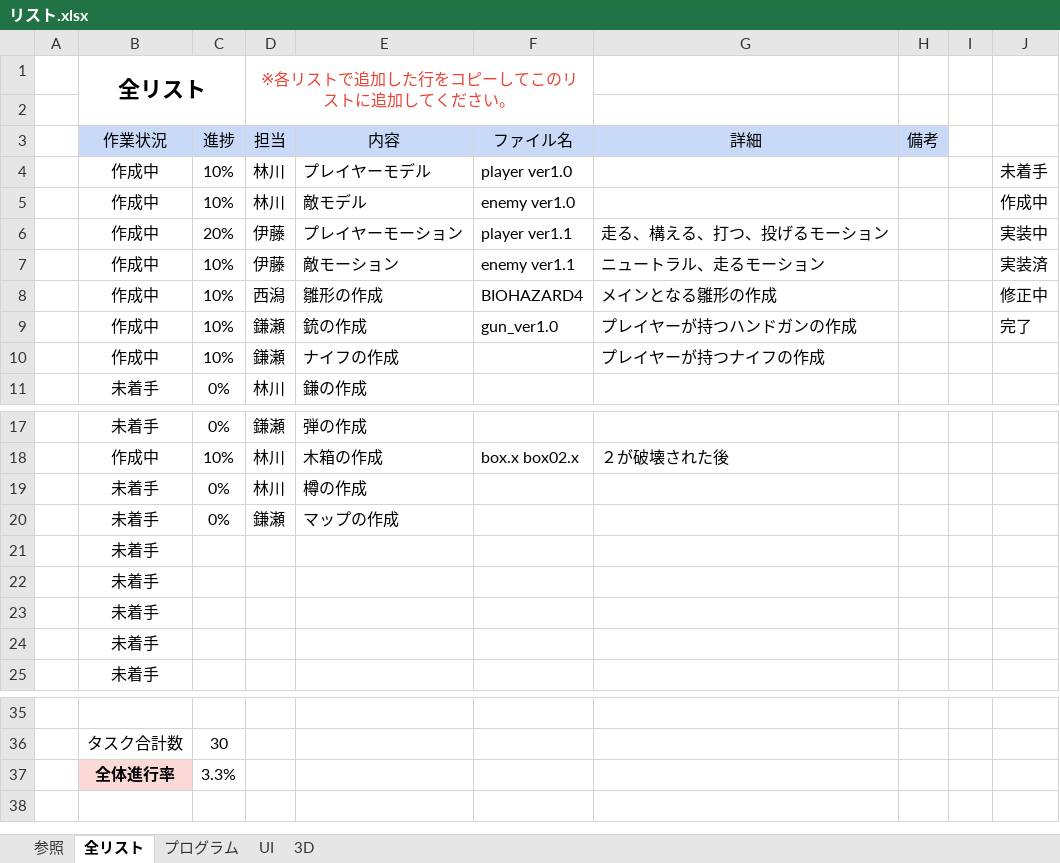
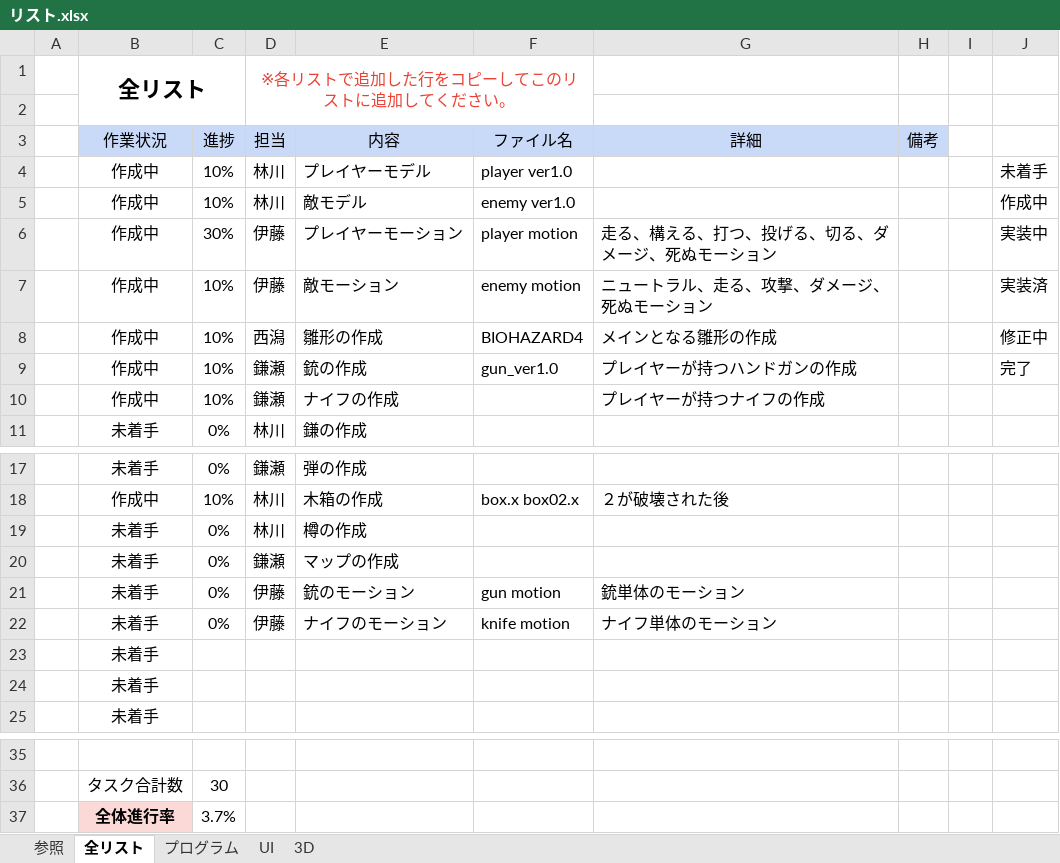
Before and after one commit to KangarooPaw/BIO4-REPRODUCTION, an Excel workbook: 00_schedule/リスト.xlsx, sheet 全リスト, drawn as a sheet; only a part is shown, gaps mark what is left out; values as stored, in another font and other column widths than the file's, no borders; conditional formats not drawn; removed rows and columns are numbered as before the commit, all else as after; the diff names each change by its address in the sheet, - before the commit and + after, or states it on an @@ line.

Commit message:
リスト追記

```diff
--- a/00_schedule/リスト.xlsx (sheet 全リスト)
+++ b/00_schedule/リスト.xlsx (sheet 全リスト)
-C6 (進捗): 20%
+C6 (進捗): 30%
-F6 (ファイル名): player ver1.1
+F6 (ファイル名): player motion
-G6 (詳細): 走る、構える、打つ、投げるモーション
+G6 (詳細): 走る、構える、打つ、投げる、切る、ダメージ、死ぬモーション
-F7 (ファイル名): enemy ver1.1
+F7 (ファイル名): enemy motion
-G7 (詳細): ニュートラル、走るモーション
+G7 (詳細): ニュートラル、走る、攻撃、ダメージ、死ぬモーション
-row 21:  | 未着手
-row 22:  | 未着手
+row 21:  | 未着手 | 0% | 伊藤 | 銃のモーション | gun motion | 銃単体のモーション
+row 22:  | 未着手 | 0% | 伊藤 | ナイフのモーション | knife motion | ナイフ単体のモーション
-C37 (進捗): 3.3%
+C37 (進捗): 3.7%
```
